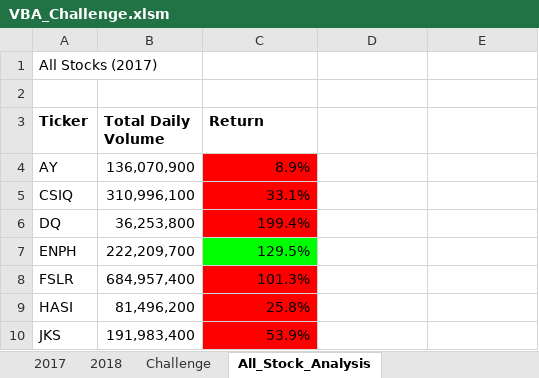
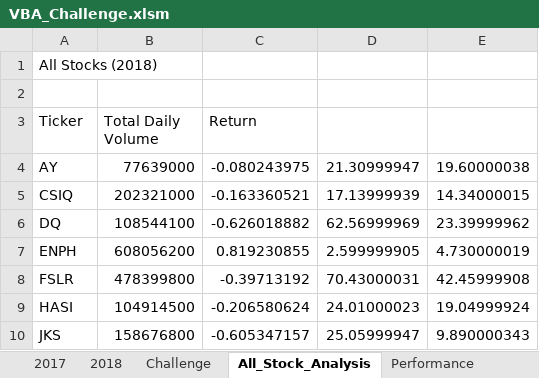
Before and after one commit to kowiak89/stock-analysis, an Excel workbook: VBA_Challenge.xlsm, sheet All_Stock_Analysis, drawn as a sheet; only a part is shown; values as stored, in another font and other column widths than the file's, no borders; charts and pictures not drawn; the diff covers the shown part only; the diff names each change by its address in the sheet, - before the commit and + after, or states it on an @@ line.

```diff
--- a/VBA_Challenge.xlsm (sheet All_Stock_Analysis)
+++ b/VBA_Challenge.xlsm (sheet All_Stock_Analysis)
+sheet tab: Performance
-A1 (Ticker): All Stocks (2017)
+A1 (Ticker): All Stocks (2018)
-A3:C3 bold: on
+A3:C3 bold: off
-B4 (Total Daily Volume): 136,070,900
+B4 (Total Daily Volume): 77639000
-C4 (Return): 8.9%
+C4 (Return): -0.080243975
-C4:C6 fill: #FF0000
+C4:C6 fill: none
-D4: (empty)
+D4: 21.30999947
-E4: (empty)
+E4: 19.60000038
-B5 (Total Daily Volume): 310,996,100
+B5 (Total Daily Volume): 202321000
-C5 (Return): 33.1%
+C5 (Return): -0.163360521
-D5: (empty)
+D5: 17.13999939
-E5: (empty)
+E5: 14.34000015
-B6 (Total Daily Volume): 36,253,800
+B6 (Total Daily Volume): 108544100
-C6 (Return): 199.4%
+C6 (Return): -0.626018882
-D6: (empty)
+D6: 62.56999969
-E6: (empty)
+E6: 23.39999962
-B7 (Total Daily Volume): 222,209,700
+B7 (Total Daily Volume): 608056200
-C7 (Return): 129.5%
+C7 (Return): 0.819230855
-C7 fill: #00FF00
+C7 fill: none
-D7: (empty)
+D7: 2.599999905
-E7: (empty)
+E7: 4.730000019
-B8 (Total Daily Volume): 684,957,400
+B8 (Total Daily Volume): 478399800
-C8 (Return): 101.3%
+C8 (Return): -0.39713192
-C8:C10 fill: #FF0000
+C8:C10 fill: none
-D8: (empty)
+D8: 70.43000031
-E8: (empty)
+E8: 42.45999908
-B9 (Total Daily Volume): 81,496,200
+B9 (Total Daily Volume): 104914500
-C9 (Return): 25.8%
+C9 (Return): -0.206580624
-D9: (empty)
+D9: 24.01000023
-E9: (empty)
+E9: 19.04999924
-B10 (Total Daily Volume): 191,983,400
+B10 (Total Daily Volume): 158676800
-C10 (Return): 53.9%
+C10 (Return): -0.605347157
-D10: (empty)
+D10: 25.05999947
-E10: (empty)
+E10: 9.890000343
```
Also changed, not shown: 20 edited cells and cell formats elsewhere in this sheet, sheet Challenge, sheet 2017, sheet 2018, 2 other files.
